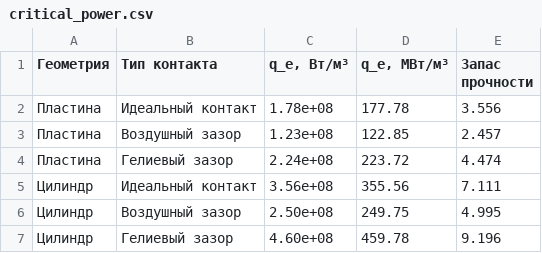
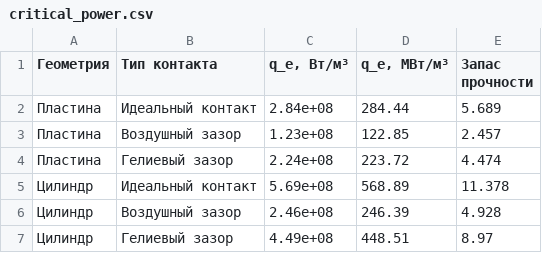
Before and after one commit to SovietSherlock/Thermogas_Dynamics_Staedy_Conduction_Heat_Transfer, a CSV file: critical_power.csv, drawn as a sheet; removed rows and columns are numbered as before the commit, all else as after; the diff names each change by its address in the sheet, - before the commit and + after, or states it on an @@ line.

```diff
--- a/critical_power.csv
+++ b/critical_power.csv
-row 2: Пластина | Идеальный контакт | 1.78e+08 | 177.78 | 3.556
+row 2: Пластина | Идеальный контакт | 2.84e+08 | 284.44 | 5.689
-row 5: Цилиндр | Идеальный контакт | 3.56e+08 | 355.56 | 7.111
-row 6: Цилиндр | Воздушный зазор | 2.50e+08 | 249.75 | 4.995
-row 7: Цилиндр | Гелиевый зазор | 4.60e+08 | 459.78 | 9.196
+row 5: Цилиндр | Идеальный контакт | 5.69e+08 | 568.89 | 11.378
+row 6: Цилиндр | Воздушный зазор | 2.46e+08 | 246.39 | 4.928
+row 7: Цилиндр | Гелиевый зазор | 4.49e+08 | 448.51 | 8.97
```
Also changed, not shown: 25 other files.
